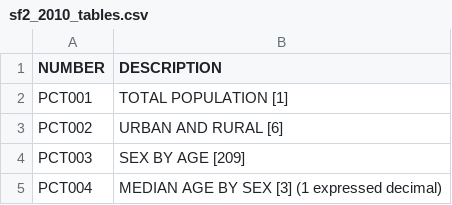
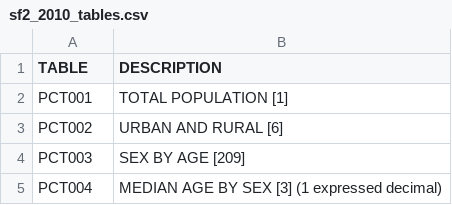
Before and after one commit to andrewraim/sfreader, a CSV file: data-raw/sf2_2010_tables.csv, drawn as a sheet; only a part is shown.

Commit message:
Some work on SF2 2010
Added Roxygen documentation for helper tables.

Add sumlev tables.

Rename datacomp to geocomp.

Rename NUMBER column in sf2_2010_tables to TABLE.

```diff
--- a/data-raw/sf2_2010_tables.csv
+++ b/data-raw/sf2_2010_tables.csv
@@ -1,2 +1,2 @@
-NUMBER,DESCRIPTION
+TABLE,DESCRIPTION
 PCT001,"TOTAL POPULATION [1]"
```
Also changed, not shown: 31 other files.
